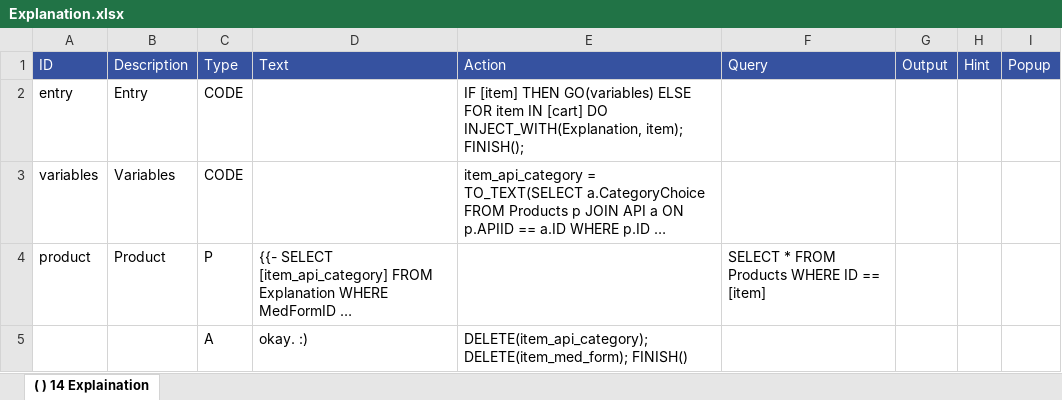
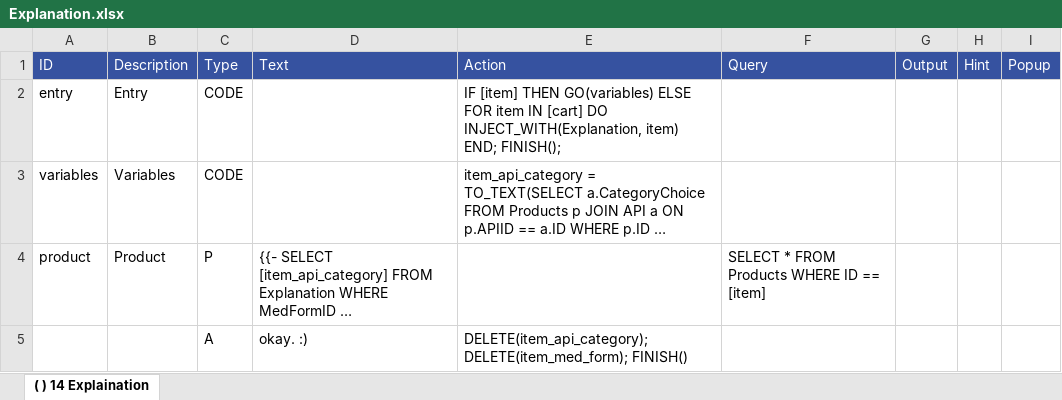
Before and after one commit to mpraski/dein-apotheker-scenarios, an Excel workbook: scenarios/cough/processes/Explanation.xlsx, sheet ( ) 14 Explaination, drawn as a sheet; long unchanged cells end in …; values as stored, in another font and other column widths than the file's, no borders; the diff names each change by its address in the sheet, - before the commit and + after, or states it on an @@ line.

```diff
--- a/scenarios/cough/processes/Explanation.xlsx (sheet ( ) 14 Explaination)
+++ b/scenarios/cough/processes/Explanation.xlsx (sheet ( ) 14 Explaination)
-E2: …DO INJECT_WITH(Explanation, item); FINISH();
+E2: …DO INJECT_WITH(Explanation, item) END; FINISH();
```
Also changed, not shown: scenarios/bladder/processes/BladderExplanation.xlsx.
